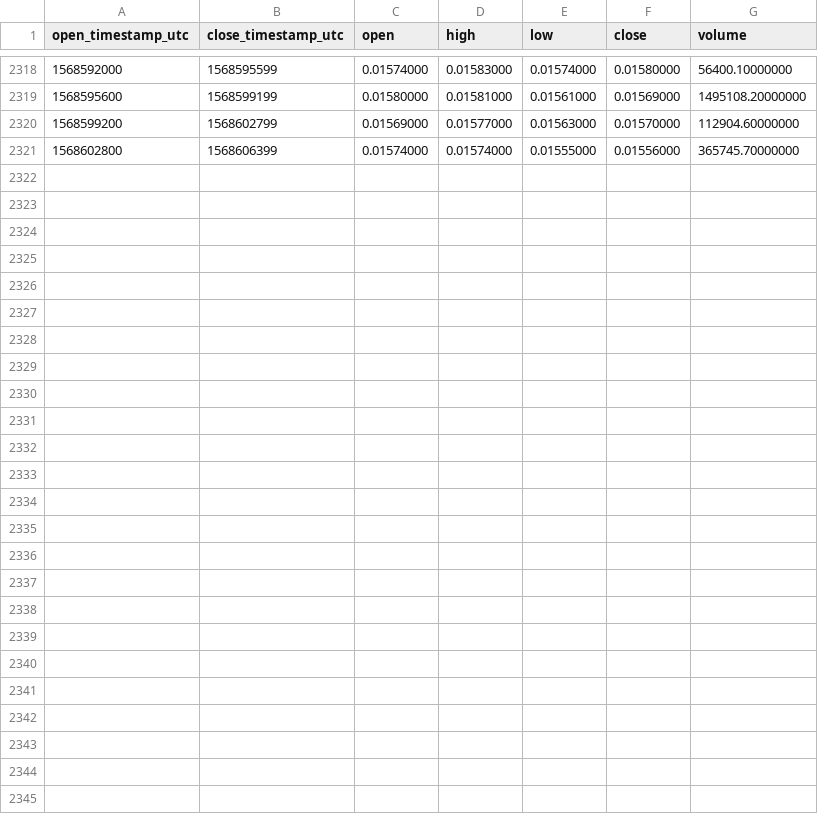
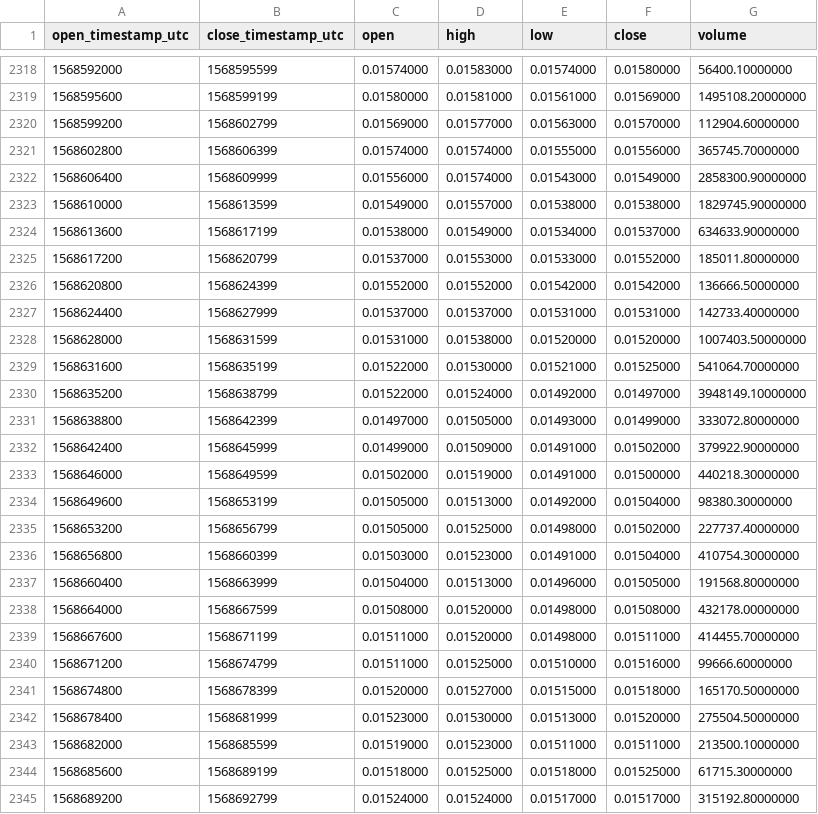
Before and after one commit to cryptobigbro/binance-FTMUSDT, a CSV file: binance-FTMUSDT-1h.csv, drawn as a sheet; only a part is shown, gaps mark what is left out.

Commit message:
Update OHLCV data.

```diff
--- a/binance-FTMUSDT-1h.csv
+++ b/binance-FTMUSDT-1h.csv
@@ -2321 +2321,25 @@ open_timestamp_utc,close_timestamp_utc,open,high,low,close,volume
 1568602800,1568606399,0.01574000,0.01574000,0.01555000,0.01556000,365745.70000000
+1568606400,1568609999,0.01556000,0.01574000,0.01543000,0.01549000,2858300.90000000
+1568610000,1568613599,0.01549000,0.01557000,0.01538000,0.01538000,1829745.90000000
+1568613600,1568617199,0.01538000,0.01549000,0.01534000,0.01537000,634633.90000000
+1568617200,1568620799,0.01537000,0.01553000,0.01533000,0.01552000,185011.80000000
+1568620800,1568624399,0.01552000,0.01552000,0.01542000,0.01542000,136666.50000000
+1568624400,1568627999,0.01537000,0.01537000,0.01531000,0.01531000,142733.40000000
+1568628000,1568631599,0.01531000,0.01538000,0.01520000,0.01520000,1007403.50000000
+1568631600,1568635199,0.01522000,0.01530000,0.01521000,0.01525000,541064.70000000
+1568635200,1568638799,0.01522000,0.01524000,0.01492000,0.01497000,3948149.10000000
+1568638800,1568642399,0.01497000,0.01505000,0.01493000,0.01499000,333072.80000000
+1568642400,1568645999,0.01499000,0.01509000,0.01491000,0.01502000,379922.90000000
+1568646000,1568649599,0.01502000,0.01519000,0.01491000,0.01500000,440218.30000000
+1568649600,1568653199,0.01505000,0.01513000,0.01492000,0.01504000,98380.30000000
+1568653200,1568656799,0.01505000,0.01525000,0.01498000,0.01502000,227737.40000000
+1568656800,1568660399,0.01503000,0.01523000,0.01491000,0.01504000,410754.30000000
+1568660400,1568663999,0.01504000,0.01513000,0.01496000,0.01505000,191568.80000000
+1568664000,1568667599,0.01508000,0.01520000,0.01498000,0.01508000,432178.00000000
+1568667600,1568671199,0.01511000,0.01520000,0.01498000,0.01511000,414455.70000000
+1568671200,1568674799,0.01511000,0.01525000,0.01510000,0.01516000,99666.60000000
+1568674800,1568678399,0.01520000,0.01527000,0.01515000,0.01518000,165170.50000000
+1568678400,1568681999,0.01523000,0.01530000,0.01513000,0.01520000,275504.50000000
+1568682000,1568685599,0.01519000,0.01523000,0.01511000,0.01511000,213500.10000000
+1568685600,1568689199,0.01518000,0.01525000,0.01518000,0.01525000,61715.30000000
+1568689200,1568692799,0.01524000,0.01524000,0.01517000,0.01517000,315192.80000000
```
Also changed, not shown: binance-FTMUSDT-1d.csv.
